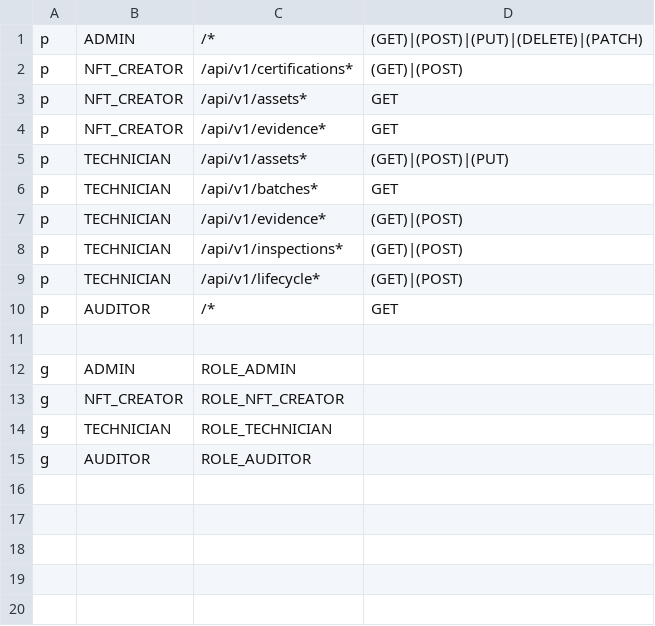
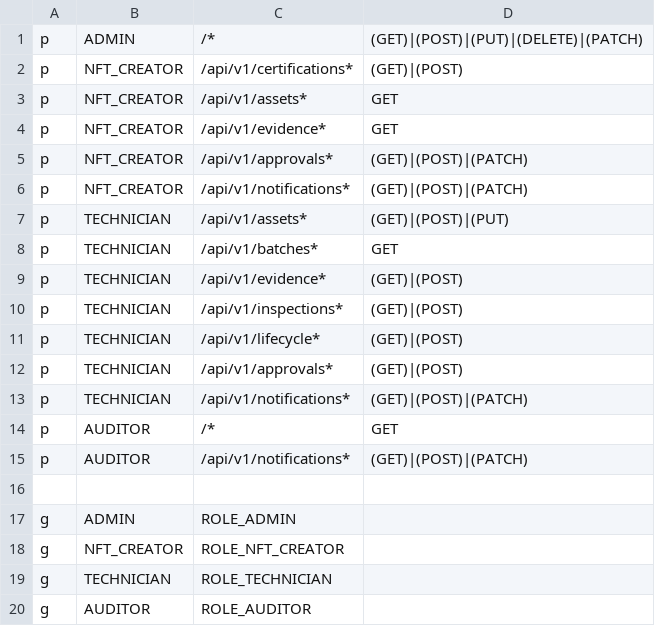
Before and after one commit to prathmesh2028/NOVEXA_BLOCKCHAIN, a CSV file: backend/src/core/casbin/policy.csv, drawn as a sheet.

Commit message:
backend v3 part 1

```diff
--- a/backend/src/core/casbin/policy.csv
+++ b/backend/src/core/casbin/policy.csv
@@ -4,2 +4,4 @@ p, NFT_CREATOR, /api/v1/assets*, GET
 p, NFT_CREATOR, /api/v1/evidence*, GET
+p, NFT_CREATOR, /api/v1/approvals*, (GET)|(POST)|(PATCH)
+p, NFT_CREATOR, /api/v1/notifications*, (GET)|(POST)|(PATCH)
 p, TECHNICIAN, /api/v1/assets*, (GET)|(POST)|(PUT)
@@ -9,3 +11,6 @@ p, TECHNICIAN, /api/v1/inspections*, (GET)|(POST)
 p, TECHNICIAN, /api/v1/lifecycle*, (GET)|(POST)
+p, TECHNICIAN, /api/v1/approvals*, (GET)|(POST)
+p, TECHNICIAN, /api/v1/notifications*, (GET)|(POST)|(PATCH)
 p, AUDITOR, /*, GET
+p, AUDITOR, /api/v1/notifications*, (GET)|(POST)|(PATCH)
 
```
Also changed, not shown: 49 other files.
